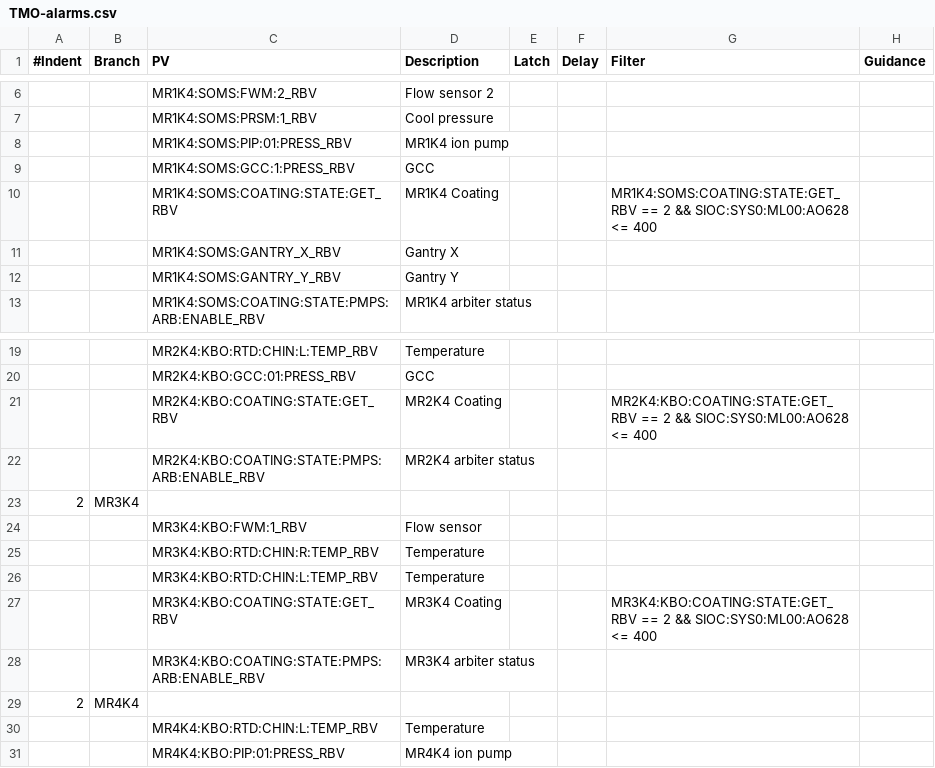
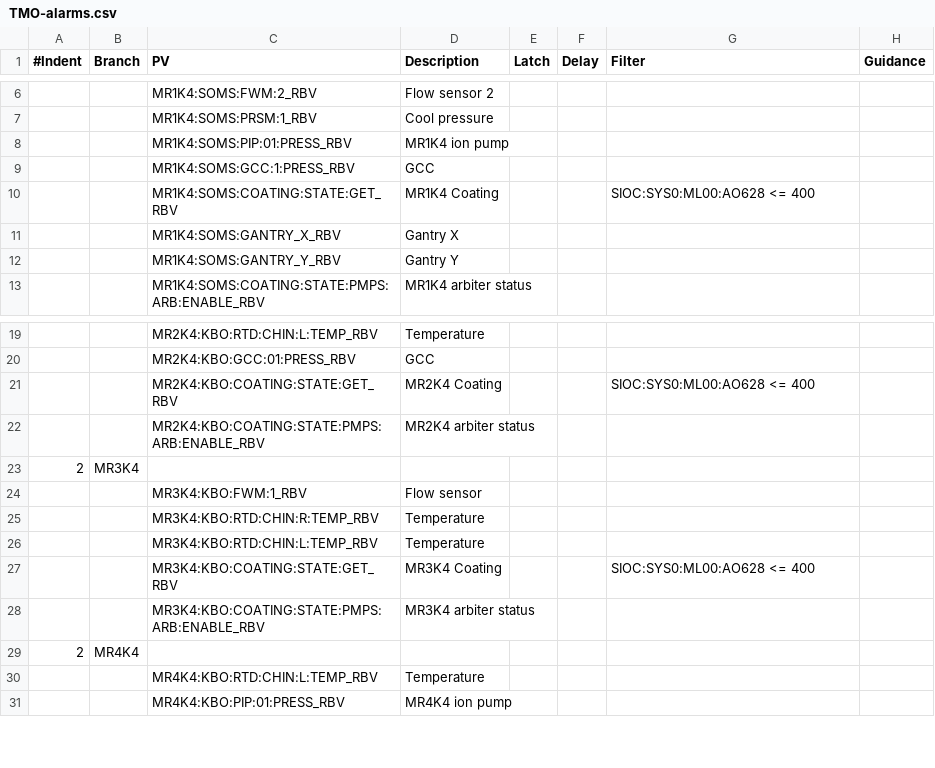
Before and after one commit to tongju12/pcds-nalms, a CSV file: Spreadsheet/KFE/TMO-alarms.csv, drawn as a sheet; only a part is shown, gaps mark what is left out.

Commit message:
adjust mirror coating alarm enable filter

```diff
--- a/Spreadsheet/KFE/TMO-alarms.csv
+++ b/Spreadsheet/KFE/TMO-alarms.csv
@@ -9,3 +9,3 @@
 ,,MR1K4:SOMS:GCC:1:PRESS_RBV,GCC,,,,
-,,MR1K4:SOMS:COATING:STATE:GET_RBV,MR1K4 Coating,,,MR1K4:SOMS:COATING:STATE:GET_RBV == 2 && SIOC:SYS0:ML00:AO628 <= 400,
+,,MR1K4:SOMS:COATING:STATE:GET_RBV,MR1K4 Coating,,,SIOC:SYS0:ML00:AO628 <= 400,
 ,,MR1K4:SOMS:GANTRY_X_RBV,Gantry X,,,,
@@ -20,3 +20,3 @@
 ,,MR2K4:KBO:GCC:01:PRESS_RBV,GCC,,,,
-,,MR2K4:KBO:COATING:STATE:GET_RBV,MR2K4 Coating,,,MR2K4:KBO:COATING:STATE:GET_RBV == 2 && SIOC:SYS0:ML00:AO628 <= 400,
+,,MR2K4:KBO:COATING:STATE:GET_RBV,MR2K4 Coating,,,SIOC:SYS0:ML00:AO628 <= 400,
 ,,MR2K4:KBO:COATING:STATE:PMPS:ARB:ENABLE_RBV,MR2K4 arbiter status,,,,
@@ -26,3 +26,3 @@
 ,,MR3K4:KBO:RTD:CHIN:L:TEMP_RBV,Temperature,,,,
-,,MR3K4:KBO:COATING:STATE:GET_RBV,MR3K4 Coating,,,MR3K4:KBO:COATING:STATE:GET_RBV == 2 && SIOC:SYS0:ML00:AO628 <= 400,
+,,MR3K4:KBO:COATING:STATE:GET_RBV,MR3K4 Coating,,,SIOC:SYS0:ML00:AO628 <= 400,
 ,,MR3K4:KBO:COATING:STATE:PMPS:ARB:ENABLE_RBV,MR3K4 arbiter status,,,,
```
